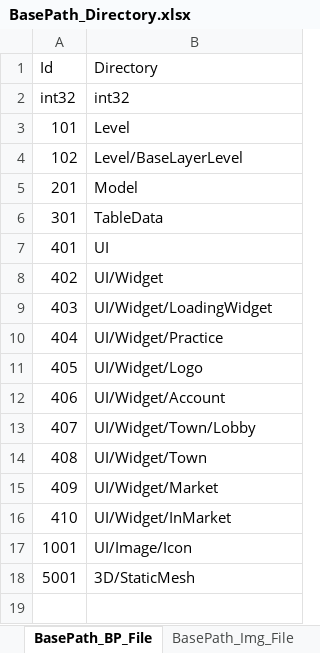
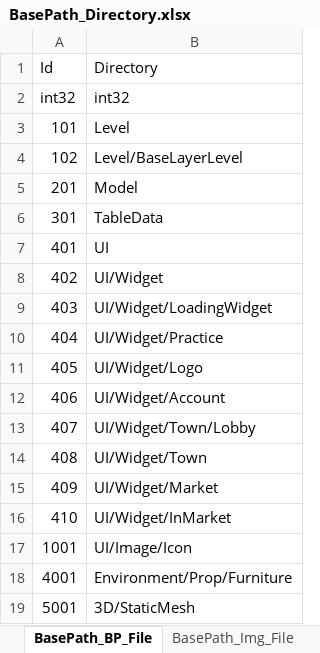
Before and after one commit to YONG-seob-lee/ProjectMS, an Excel workbook: Content/TableData/BasePath_Directory.xlsx, sheet BasePath_BP_File, drawn as a sheet; values as stored, in another font and other column widths than the file's, no borders; the diff names each change by its address in the sheet, - before the commit and + after, or states it on an @@ line.

```diff
--- a/Content/TableData/BasePath_Directory.xlsx (sheet BasePath_BP_File)
+++ b/Content/TableData/BasePath_Directory.xlsx (sheet BasePath_BP_File)
+row 18: 4001 | Environment/Prop/Furniture
```
Also changed, not shown: Content/TableData/Storage.xlsx, 6 other files.
